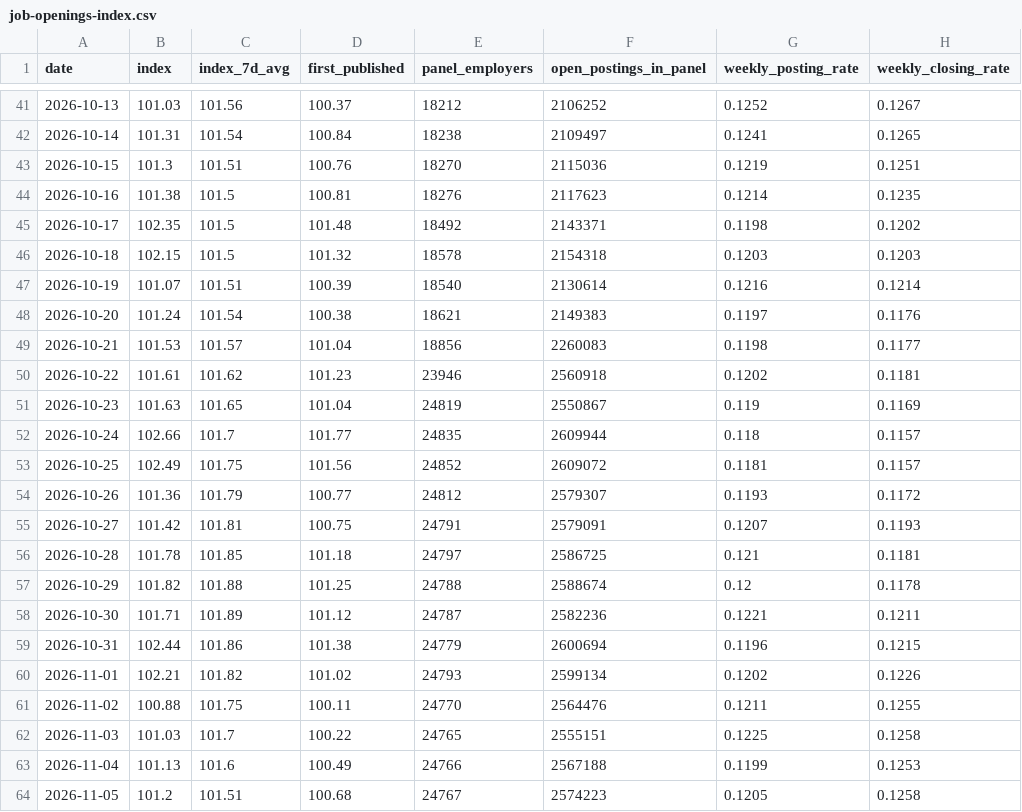
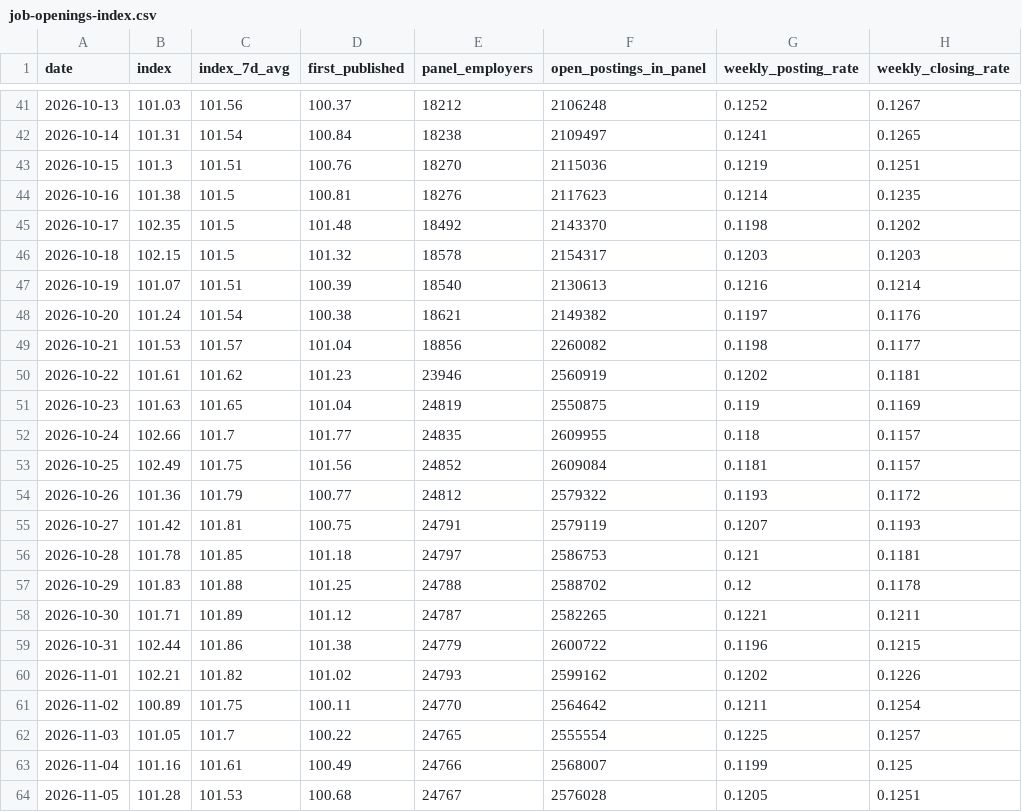
Before and after one commit to veritahire/us-job-openings-index, a CSV file: data/job-openings-index.csv, drawn as a sheet; only a part is shown, gaps mark what is left out; the diff covers the shown part only; the diff names each change by its address in the sheet, - before the commit and + after, or states it on an @@ line.

```diff
--- a/data/job-openings-index.csv
+++ b/data/job-openings-index.csv
-F41 (open_postings_in_panel): 2106252
+F41 (open_postings_in_panel): 2106248
-F45 (open_postings_in_panel): 2143371
+F45 (open_postings_in_panel): 2143370
-F46 (open_postings_in_panel): 2154318
+F46 (open_postings_in_panel): 2154317
-F47 (open_postings_in_panel): 2130614
+F47 (open_postings_in_panel): 2130613
-F48 (open_postings_in_panel): 2149383
+F48 (open_postings_in_panel): 2149382
-F49 (open_postings_in_panel): 2260083
+F49 (open_postings_in_panel): 2260082
-F50 (open_postings_in_panel): 2560918
+F50 (open_postings_in_panel): 2560919
-F51 (open_postings_in_panel): 2550867
+F51 (open_postings_in_panel): 2550875
-F52 (open_postings_in_panel): 2609944
+F52 (open_postings_in_panel): 2609955
-F53 (open_postings_in_panel): 2609072
+F53 (open_postings_in_panel): 2609084
-F54 (open_postings_in_panel): 2579307
+F54 (open_postings_in_panel): 2579322
-F55 (open_postings_in_panel): 2579091
+F55 (open_postings_in_panel): 2579119
-F56 (open_postings_in_panel): 2586725
+F56 (open_postings_in_panel): 2586753
-B57 (index): 101.82
+B57 (index): 101.83
-F57 (open_postings_in_panel): 2588674
+F57 (open_postings_in_panel): 2588702
-F58 (open_postings_in_panel): 2582236
+F58 (open_postings_in_panel): 2582265
-F59 (open_postings_in_panel): 2600694
+F59 (open_postings_in_panel): 2600722
-F60 (open_postings_in_panel): 2599134
+F60 (open_postings_in_panel): 2599162
-B61 (index): 100.88
+B61 (index): 100.89
-F61 (open_postings_in_panel): 2564476
+F61 (open_postings_in_panel): 2564642
-H61 (weekly_closing_rate): 0.1255
+H61 (weekly_closing_rate): 0.1254
-B62 (index): 101.03
+B62 (index): 101.05
-F62 (open_postings_in_panel): 2555151
+F62 (open_postings_in_panel): 2555554
-H62 (weekly_closing_rate): 0.1258
+H62 (weekly_closing_rate): 0.1257
-B63 (index): 101.13
+B63 (index): 101.16
-C63 (index_7d_avg): 101.6
+C63 (index_7d_avg): 101.61
-F63 (open_postings_in_panel): 2567188
+F63 (open_postings_in_panel): 2568007
-H63 (weekly_closing_rate): 0.1253
+H63 (weekly_closing_rate): 0.125
-B64 (index): 101.2
+B64 (index): 101.28
-C64 (index_7d_avg): 101.51
+C64 (index_7d_avg): 101.53
-F64 (open_postings_in_panel): 2574223
+F64 (open_postings_in_panel): 2576028
-H64 (weekly_closing_rate): 0.1258
+H64 (weekly_closing_rate): 0.1251
```
Also changed, not shown: 1 added row and 57 edited cells elsewhere in this file, 3 other files.
